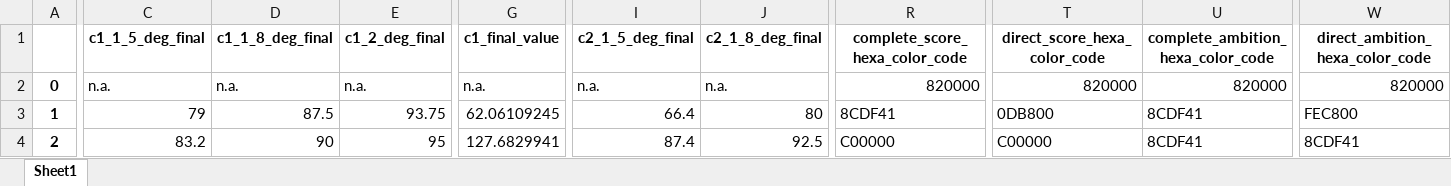
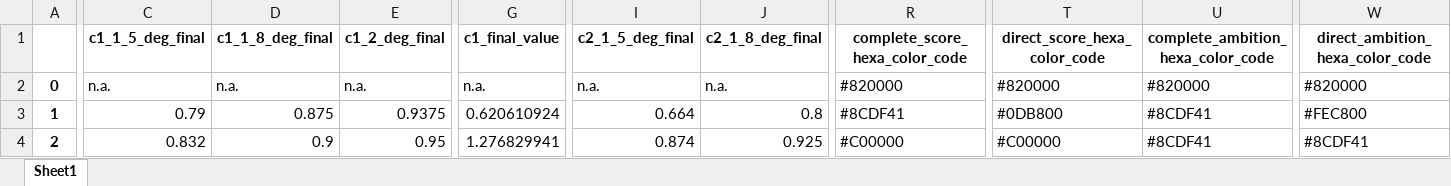
Before and after one commit to dataforgoodfr/batch10_notaclimat2, an Excel workbook: dashboard/data/BDD_for_dataviz_with_na.xlsx, sheet Sheet1, drawn as a sheet; only a part is shown, gaps mark what is left out; values as stored, in another font and other column widths than the file's, no borders; the diff covers the shown part only; the diff names each change by its address in the sheet, - before the commit and + after, or states it on an @@ line.

Commit message:
Adding # to the hexadecimal color value and putting trajectory values between 0 and 1

```diff
--- a/dashboard/data/BDD_for_dataviz_with_na.xlsx (sheet Sheet1)
+++ b/dashboard/data/BDD_for_dataviz_with_na.xlsx (sheet Sheet1)
-R2 (complete_score_hexa_color_code): 820000
+R2 (complete_score_hexa_color_code): #820000
-T2 (direct_score_hexa_color_code): 820000
+T2 (direct_score_hexa_color_code): #820000
-U2: 820000
+U2: #820000
-W2 (direct_ambition_hexa_color_code): 820000
+W2 (direct_ambition_hexa_color_code): #820000
-C3 (c1_1_5_deg_final): 79
+C3 (c1_1_5_deg_final): 0.79
-D3 (c1_1_8_deg_final): 87.5
+D3 (c1_1_8_deg_final): 0.875
-E3 (c1_2_deg_final): 93.75
+E3 (c1_2_deg_final): 0.9375
-G3 (c1_final_value): 62.06109245
+G3 (c1_final_value): 0.620610924
-I3 (c2_1_5_deg_final): 66.4
+I3 (c2_1_5_deg_final): 0.664
-J3 (c2_1_8_deg_final): 80
+J3 (c2_1_8_deg_final): 0.8
-R3 (complete_score_hexa_color_code): 8CDF41
+R3 (complete_score_hexa_color_code): #8CDF41
-T3 (direct_score_hexa_color_code): 0DB800
+T3 (direct_score_hexa_color_code): #0DB800
-U3:U4: 8CDF41
+U3:U4: #8CDF41
-W3 (direct_ambition_hexa_color_code): FEC800
+W3 (direct_ambition_hexa_color_code): #FEC800
-C4 (c1_1_5_deg_final): 83.2
+C4 (c1_1_5_deg_final): 0.832
-D4 (c1_1_8_deg_final): 90
+D4 (c1_1_8_deg_final): 0.9
-E4 (c1_2_deg_final): 95
+E4 (c1_2_deg_final): 0.95
-G4 (c1_final_value): 127.6829941
+G4 (c1_final_value): 1.276829941
-I4 (c2_1_5_deg_final): 87.4
+I4 (c2_1_5_deg_final): 0.874
-J4 (c2_1_8_deg_final): 92.5
+J4 (c2_1_8_deg_final): 0.925
-R4 (complete_score_hexa_color_code): C00000
+R4 (complete_score_hexa_color_code): #C00000
-T4 (direct_score_hexa_color_code): C00000
+T4 (direct_score_hexa_color_code): #C00000
-W4 (direct_ambition_hexa_color_code): 8CDF41
+W4 (direct_ambition_hexa_color_code): #8CDF41
```
Also changed, not shown: 31 edited cells elsewhere in this sheet.
